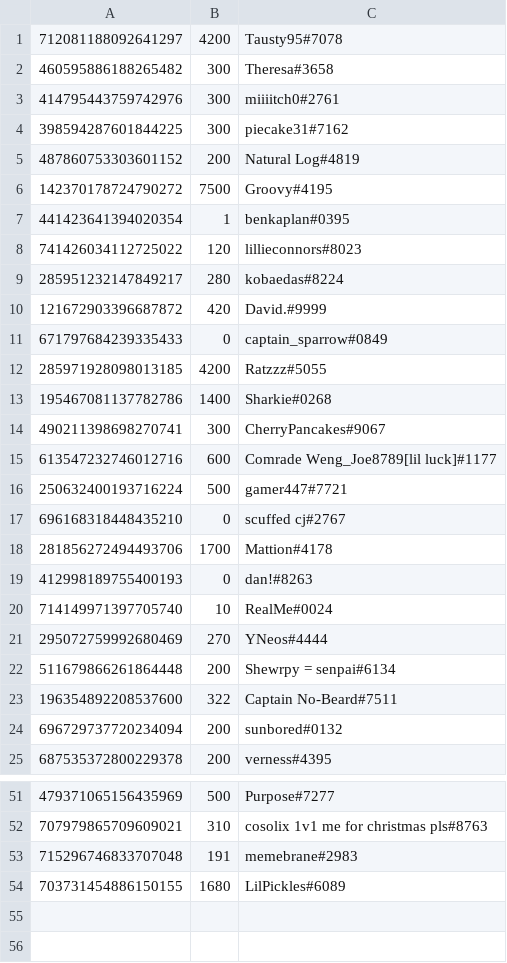
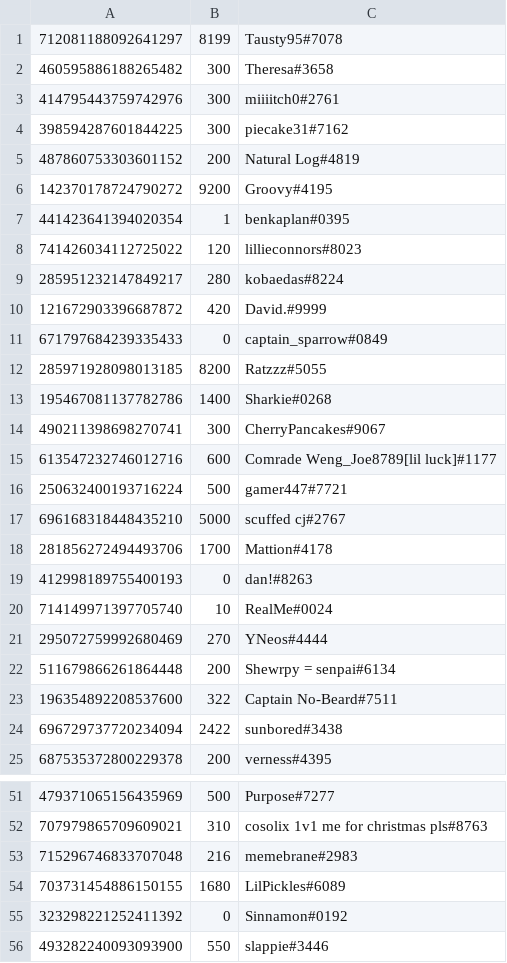
Before and after one commit to LevBernstein/BeardlessBot, a CSV file: money.csv, drawn as a sheet; only a part is shown, gaps mark what is left out.

Commit message:
Regular update

```diff
--- a/money.csv
+++ b/money.csv
@@ -1,2 +1,2 @@
-712081188092641297,4200,Tausty95#7078
+712081188092641297,8199,Tausty95#7078
 460595886188265482,300,Theresa#3658
@@ -5,3 +5,3 @@
 487860753303601152,200,Natural Log#4819
-142370178724790272,7500,Groovy#4195
+142370178724790272,9200,Groovy#4195
 441423641394020354,1,benkaplan#0395
@@ -11,3 +11,3 @@
 671797684239335433,0,captain_sparrow#0849
-285971928098013185,4200,Ratzzz#5055
+285971928098013185,8200,Ratzzz#5055
 195467081137782786,1400,Sharkie#0268
@@ -16,3 +16,3 @@
 250632400193716224,500,gamer447#7721
-696168318448435210,0,scuffed cj#2767
+696168318448435210,5000,scuffed cj#2767
 281856272494493706,1700,Mattion#4178
@@ -23,3 +23,3 @@
 196354892208537600,322,Captain No-Beard#7511
-696729737720234094,200,sunbored#0132
+696729737720234094,2422,sunbored#3438
 687535372800229378,200,verness#4395
@@ -52,3 +52,5 @@
 707979865709609021,310,cosolix 1v1 me for christmas pls#8763
-715296746833707048,191,memebrane#2983
+715296746833707048,216,memebrane#2983
 703731454886150155,1680,LilPickles#6089
+323298221252411392,0,Sinnamon#0192
+493282240093093900,550,slappie#3446
```
